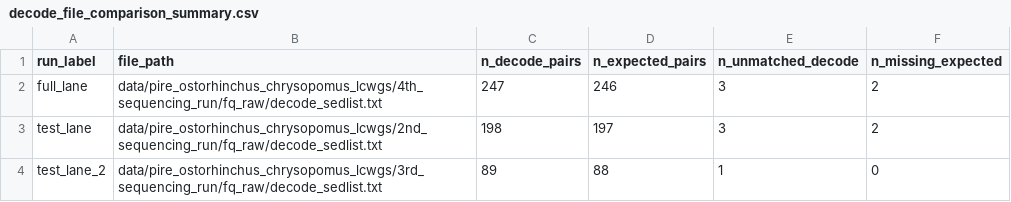
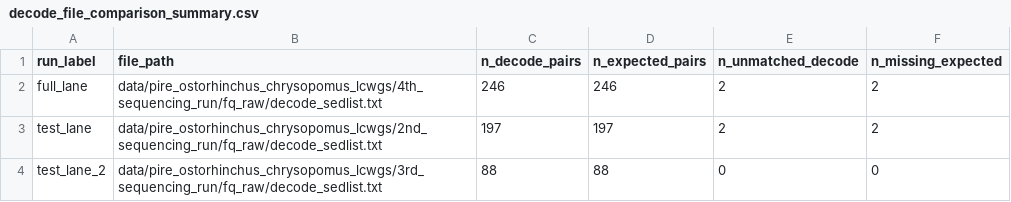
Before and after one commit to philippinespire/pire_ostorhinchus_chrysopomus_lcwgs_cross-contam, a CSV file: output/decode_file_comparison_summary.csv, drawn as a sheet.

```diff
--- a/output/decode_file_comparison_summary.csv
+++ b/output/decode_file_comparison_summary.csv
@@ -1,4 +1,4 @@
 run_label,file_path,n_decode_pairs,n_expected_pairs,n_unmatched_decode,n_missing_expected
-full_lane,data/pire_ostorhinchus_chrysopomus_lcwgs/4th_sequencing_run/fq_raw/decode_sedlist.txt,247,246,3,2
-test_lane,data/pire_ostorhinchus_chrysopomus_lcwgs/2nd_sequencing_run/fq_raw/decode_sedlist.txt,198,197,3,2
-test_lane_2,data/pire_ostorhinchus_chrysopomus_lcwgs/3rd_sequencing_run/fq_raw/decode_sedlist.txt,89,88,1,0
+full_lane,data/pire_ostorhinchus_chrysopomus_lcwgs/4th_sequencing_run/fq_raw/decode_sedlist.txt,246,246,2,2
+test_lane,data/pire_ostorhinchus_chrysopomus_lcwgs/2nd_sequencing_run/fq_raw/decode_sedlist.txt,197,197,2,2
+test_lane_2,data/pire_ostorhinchus_chrysopomus_lcwgs/3rd_sequencing_run/fq_raw/decode_sedlist.txt,88,88,0,0
```
Also changed, not shown: output/decode_file_unmatched_decode_entries.csv, 1 other file.
